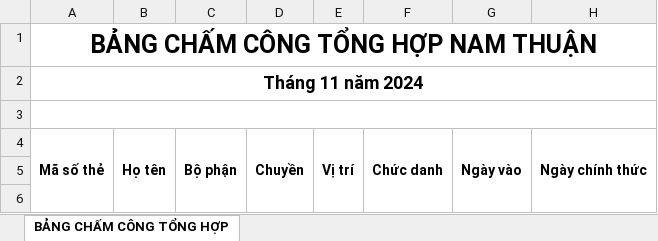
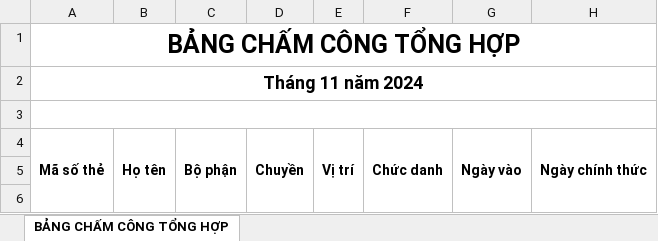
Before and after one commit to mrdotiendat1992/HRM, an Excel workbook: static/uploads/mau/bangcong/mau_bangchamcong_tonghop.xlsx, sheet BẢNG CHẤM CÔNG TỔNG HỢP, drawn as a sheet; only a part is shown; values as stored, in another font and other column widths than the file's, no borders; the diff names each change by its address in the sheet, - before the commit and + after, or states it on an @@ line.

```diff
--- a/static/uploads/mau/bangcong/mau_bangchamcong_tonghop.xlsx (sheet BẢNG CHẤM CÔNG TỔNG HỢP)
+++ b/static/uploads/mau/bangcong/mau_bangchamcong_tonghop.xlsx (sheet BẢNG CHẤM CÔNG TỔNG HỢP)
-A1: BẢNG CHẤM CÔNG TỔNG HỢP NAM THUẬN
+A1: BẢNG CHẤM CÔNG TỔNG HỢP
```
Also changed, not shown: static/uploads/mau/bangcong/mau_bangchamcong_hanhchinh.xlsx.
